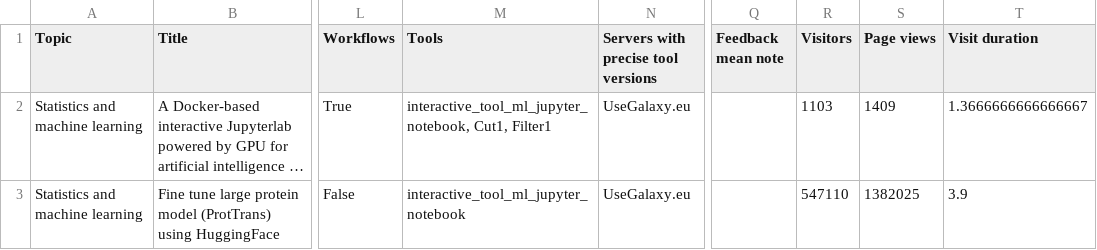
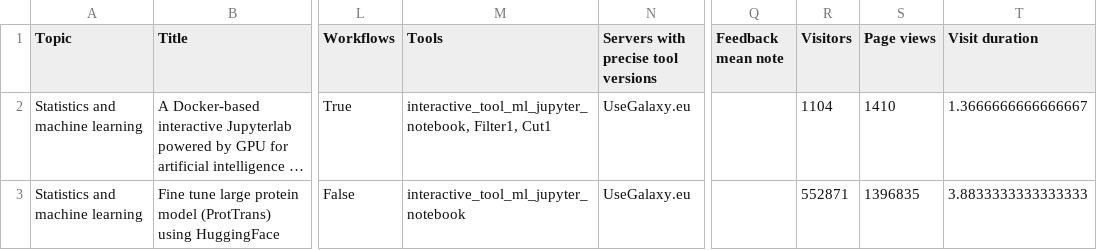
Before and after one commit to galaxyproject/galaxy_codex, a TSV file: communities/machine-learning/resources/tutorials.tsv, drawn as a sheet; only a part is shown, gaps mark what is left out; long unchanged cells end in …; the diff names each change by its address in the sheet, - before the commit and + after, or states it on an @@ line.

```diff
--- a/communities/machine-learning/resources/tutorials.tsv
+++ b/communities/machine-learning/resources/tutorials.tsv
-M2 (Tools): interactive_tool_ml_jupyter_notebook, Cut1, Filter1
+M2 (Tools): interactive_tool_ml_jupyter_notebook, Filter1, Cut1
-R2 (Visitors): 1103
+R2 (Visitors): 1104
-S2 (Page views): 1409
+S2 (Page views): 1410
-R3 (Visitors): 547110
+R3 (Visitors): 552871
-S3 (Page views): 1382025
+S3 (Page views): 1396835
-T3 (Visit duration): 3.9
+T3 (Visit duration): 3.8833333333333333
```
Also changed, not shown: communities/all/resources/tools.tsv, communities/biodiversity/resources/tutorials.tsv, 17 other files.
